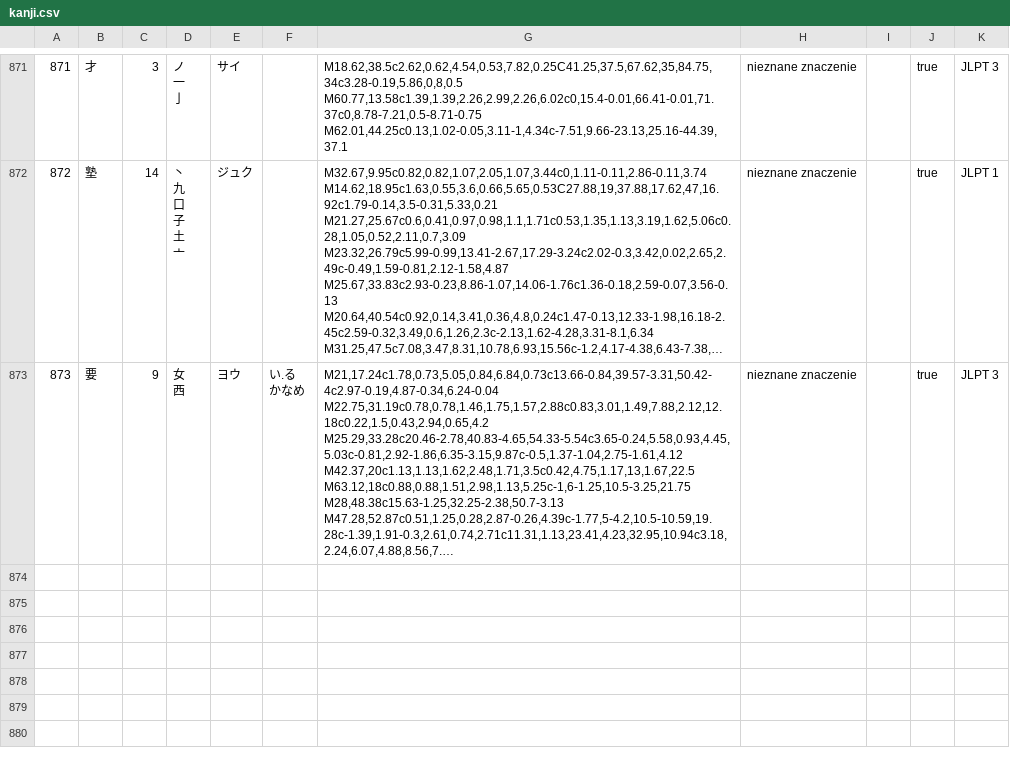
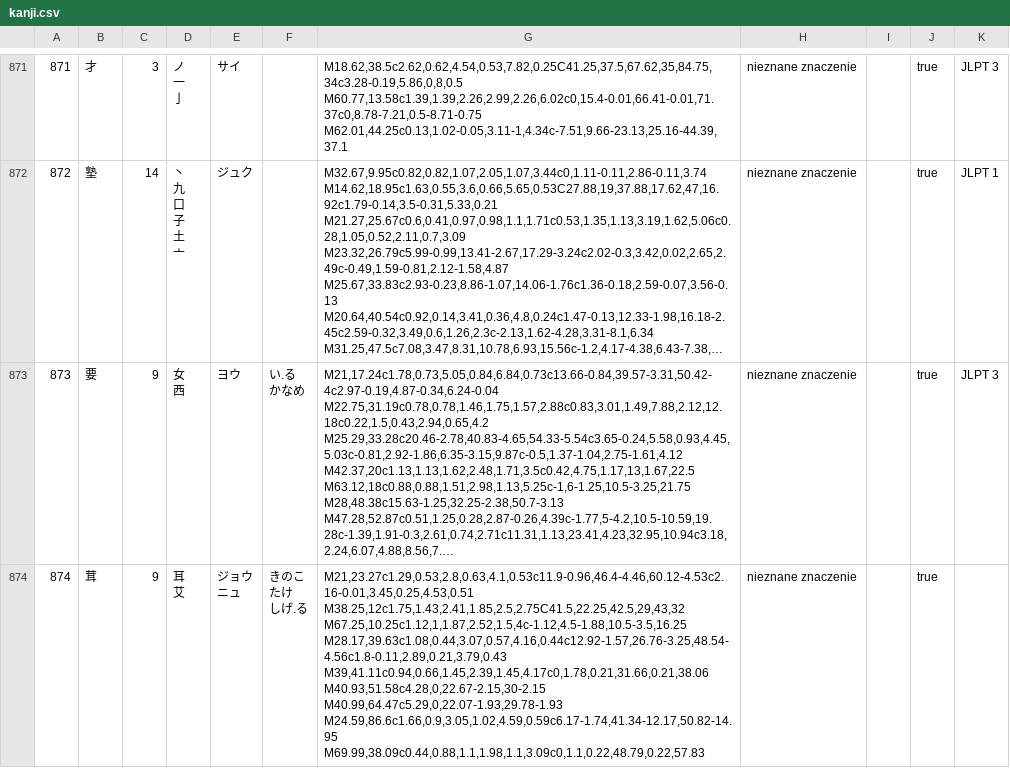
Before and after one commit to dedyk/JaponskiPomocnik, a CSV file: assets/kanji.csv, drawn as a sheet; only a part is shown, gaps mark what is left out; long unchanged cells end in …; ↵ is a line break in a cell; the diff names each change by its address in the sheet, - before the commit and + after, or states it on an @@ line.

```diff
--- a/assets/kanji.csv
+++ b/assets/kanji.csv
+row 874: 874 | 茸 | 9 | 耳 ↵ 艾 | ジョウ ↵ ニュ | きのこ ↵ たけ ↵ しげ.る | M21,23.27c1.29,0.53,2.8,0.63,4.1,0.53c11.9-0.96,46.4-4.46,60.12-4.53c2.16-0.01,3.45,0.25,4.53,0.51 ↵ M38.25,12c1.75,1.43,2.41,1.85,2.5,2.75C41.5,22.25,42.5,29,43,32 ↵ M67.25,10.25c1.12,1,1.87,2.52,1.5,4c-1.12,4.5-1.88,10.5-3.5,16.25 ↵ M28.17,39.63c1.08,0.44,3.07,0.57,4.16,0.44c12.92-1.57,26.76-3.25,48.54-4.56c1.8-0.11,2.89,0.21,3.79,0.43 ↵ M39,41.11c0.94,0.66,1.45,2.39,1.45,4.17c0,1.78,0.21,31.66,0.21,38.06 ↵ M40.93,51.58c4.28,0,22.67-2.15,30-2.15 ↵ M40.99,64.47c5.29,0,22.07-1.93,29.78-1.93 ↵ M24.59,86.6c1.66,0.9,3.05,1.02,4.59,0.59c6.17-1.74,41.34-12.17,50.82-14.95 ↵ M69.99,38.09c0.44,0.88,1.1,1.98,1.1,3.09c0,1.1,0.22,48.79,0.22,57.83 | nieznane znaczenie |  | true
```
Also changed, not shown: assets/word.csv, 1 other file.
